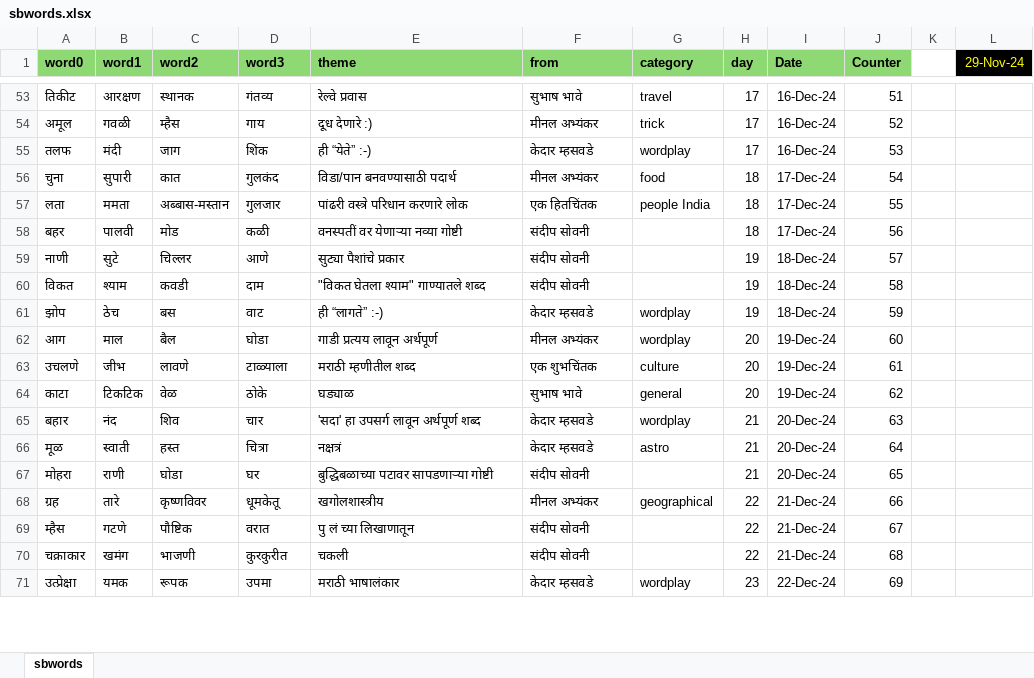
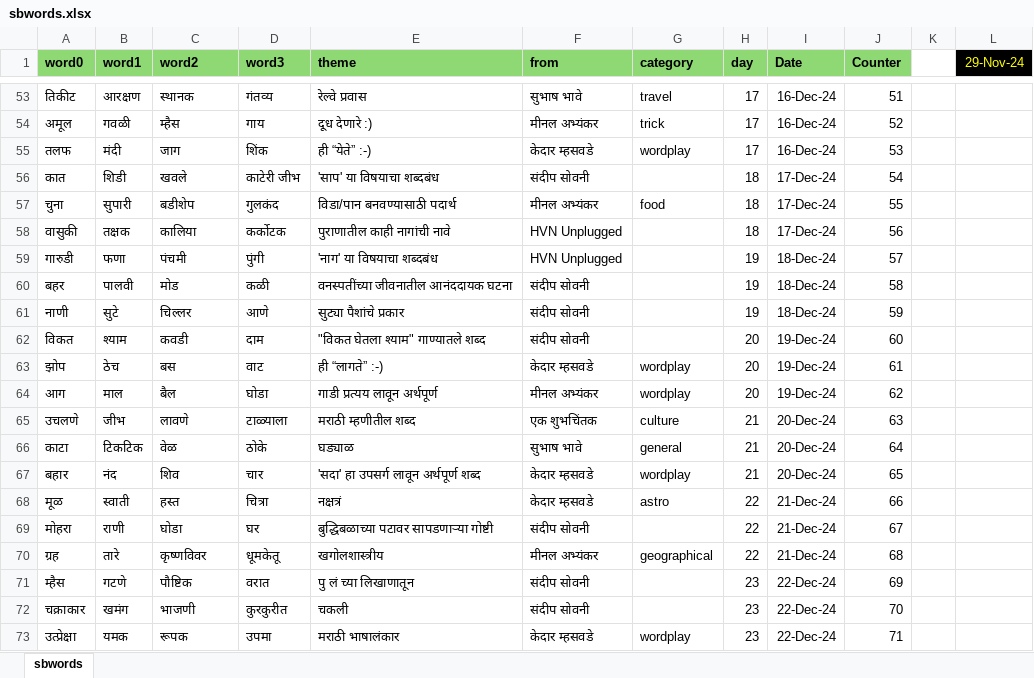
Before and after one commit to hrishinene/shabdakala, an Excel workbook: code/shabdakala/resource/sbwords.xlsx, sheet sbwords, drawn as a sheet; only a part is shown, gaps mark what is left out; values as stored, in another font and other column widths than the file's, no borders; conditional formats not drawn; removed rows and columns are numbered as before the commit, all else as after; the diff covers the shown part only; the diff names each change by its address in the sheet, - before the commit and + after, or states it on an @@ line.

Commit message:
Word adjustments

```diff
--- a/code/shabdakala/resource/sbwords.xlsx (sheet sbwords)
+++ b/code/shabdakala/resource/sbwords.xlsx (sheet sbwords)
+row 56: कात | शिडी | खवले | काटेरी जीभ | 'साप' या विषयाचा शब्दबंध | संदीप सोवनी |  | 18 | 17-Dec-24 | 54
-C57 (word2): कात
+C57 (word2): बडीशेप
-J57 (Counter): 54
+J57 (Counter): 55
-row 57: लता | ममता | अब्बास-मस्तान | गुलजार | पांढरी वस्त्रे परिधान करणारे लोक | एक हितचिंतक | people India | 18 | 17-Dec-24 | 55
+row 58: वासुकी | तक्षक | कालिया | कर्कोटक | पुराणातील काही नागांची नावे | HVN Unplugged |  | 18 | 17-Dec-24 | 56
+row 59: गारुडी | फणा | पंचमी | पुंगी | 'नाग' या विषयाचा शब्दबंध | HVN Unplugged |  | 19 | 18-Dec-24 | 57
-E60 (theme): वनस्पतीं वर येणार्‍या नव्या गोष्टी
+E60 (theme): वनस्पतींच्या जीवनातील आनंददायक घटना
-H60 (day): 18
+H60 (day): 19
-I60 (Date): 17-Dec-24
+I60 (Date): 18-Dec-24
-J60 (Counter): 56
+J60 (Counter): 58
-J61 (Counter): 57
+J61 (Counter): 59
-H62:H63 (day): 19
+H62:H63 (day): 20
-I62:I63 (Date): 18-Dec-24
+I62:I63 (Date): 19-Dec-24
-J62 (Counter): 58
+J62 (Counter): 60
-J63 (Counter): 59
+J63 (Counter): 61
-J64 (Counter): 60
+J64 (Counter): 62
-H65:H66 (day): 20
+H65:H66 (day): 21
-I65:I66 (Date): 19-Dec-24
+I65:I66 (Date): 20-Dec-24
-J65 (Counter): 61
+J65 (Counter): 63
-J66 (Counter): 62
+J66 (Counter): 64
-J67 (Counter): 63
+J67 (Counter): 65
-H68:H69 (day): 21
+H68:H69 (day): 22
-I68:I69 (Date): 20-Dec-24
+I68:I69 (Date): 21-Dec-24
-J68 (Counter): 64
+J68 (Counter): 66
-J69 (Counter): 65
+J69 (Counter): 67
-J70 (Counter): 66
+J70 (Counter): 68
-H71:H72 (day): 22
+H71:H72 (day): 23
-I71:I72 (Date): 21-Dec-24
+I71:I72 (Date): 22-Dec-24
-J71 (Counter): 67
+J71 (Counter): 69
-J72 (Counter): 68
+J72 (Counter): 70
-J73 (Counter): 69
+J73 (Counter): 71
```
Also changed, not shown: 1 added row, 1 removed row and 148 edited cells elsewhere in this sheet, formulas that keep their value, code/shabdakala/resource/work/sbwords.xlsx, 3 other files.
